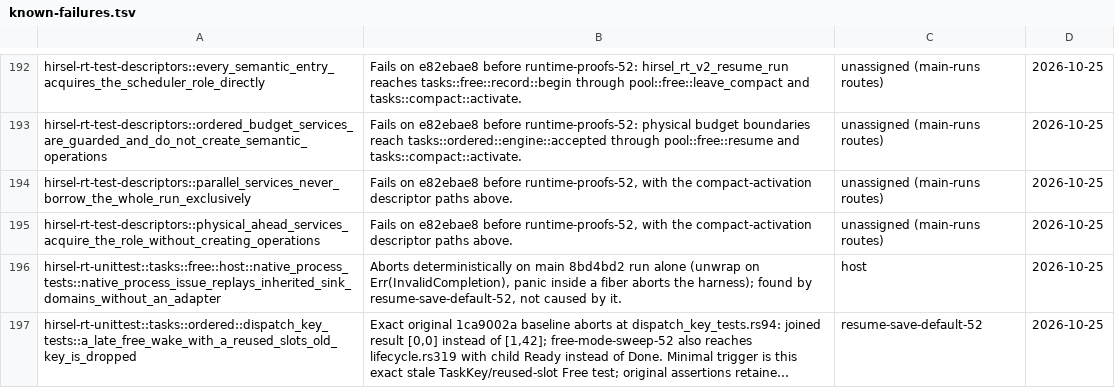
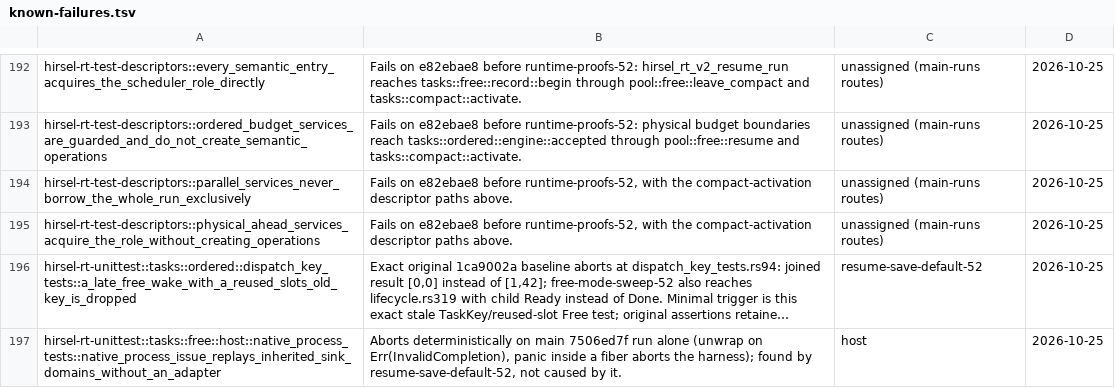
Before and after one commit to SamGalanakis/hirsel-lang, a TSV file: tools/known-failures.tsv, drawn as a sheet; only a part is shown, gaps mark what is left out; long unchanged cells end in …; removed rows and columns are numbered as before the commit, all else as after; the diff names each change by its address in the sheet, - before the commit and + after, or states it on an @@ line.

Commit message:
known-failures: name the main commit the native-process abort reproduced on.

```diff
--- a/tools/known-failures.tsv
+++ b/tools/known-failures.tsv
-row 196: hirsel-rt-unittest::tasks::free::host::native_process_tests::native_process_issue_replays_inherited_sink_domains_without_an_adapter | Aborts deterministically on main 8bd4bd2 run alone (unwrap on Err(InvalidCompletion), panic inside a fiber aborts the harness); found by resume-save-default-52, not caused by it. | host | 2026-10-25
+row 197: hirsel-rt-unittest::tasks::free::host::native_process_tests::native_process_issue_replays_inherited_sink_domains_without_an_adapter | Aborts deterministically on main 7506ed7f run alone (unwrap on Err(InvalidCompletion), panic inside a fiber aborts the harness); found by resume-save-default-52, not caused by it. | host | 2026-10-25
```
